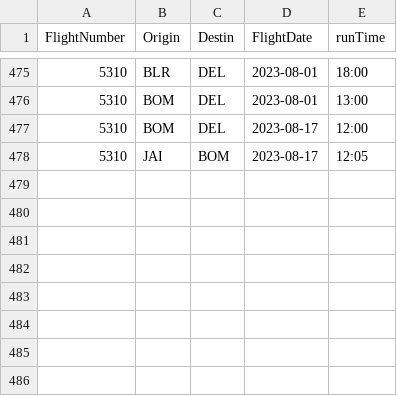
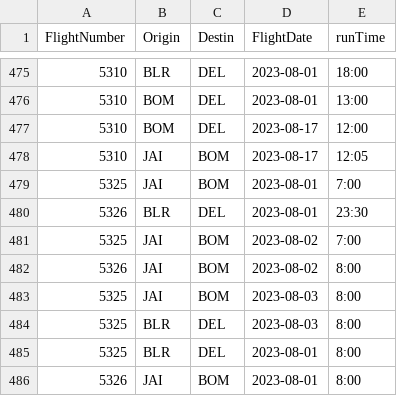
Before and after one commit to vivekbolla123/rm-allocation-serverless-funcs, a CSV file: QPDynamicAllocation/params/data/config_runTime.csv, drawn as a sheet; only a part is shown, gaps mark what is left out; the diff names each change by its address in the sheet, - before the commit and + after, or states it on an @@ line.

```diff
--- a/QPDynamicAllocation/params/data/config_runTime.csv
+++ b/QPDynamicAllocation/params/data/config_runTime.csv
+row 479: 5325 | JAI | BOM | 2023-08-01 | 7:00
+row 480: 5326 | BLR | DEL | 2023-08-01 | 23:30
+row 481: 5325 | JAI | BOM | 2023-08-02 | 7:00
+row 482: 5326 | JAI | BOM | 2023-08-02 | 8:00
+row 483: 5325 | JAI | BOM | 2023-08-03 | 8:00
+row 484: 5325 | BLR | DEL | 2023-08-03 | 8:00
+row 485: 5325 | BLR | DEL | 2023-08-01 | 8:00
+row 486: 5326 | JAI | BOM | 2023-08-01 | 8:00
```
Also changed, not shown: QPDynamicAllocation/output/summary.csv, QPDynamicAllocation/params/data/Bookload.csv, 14 other files.
